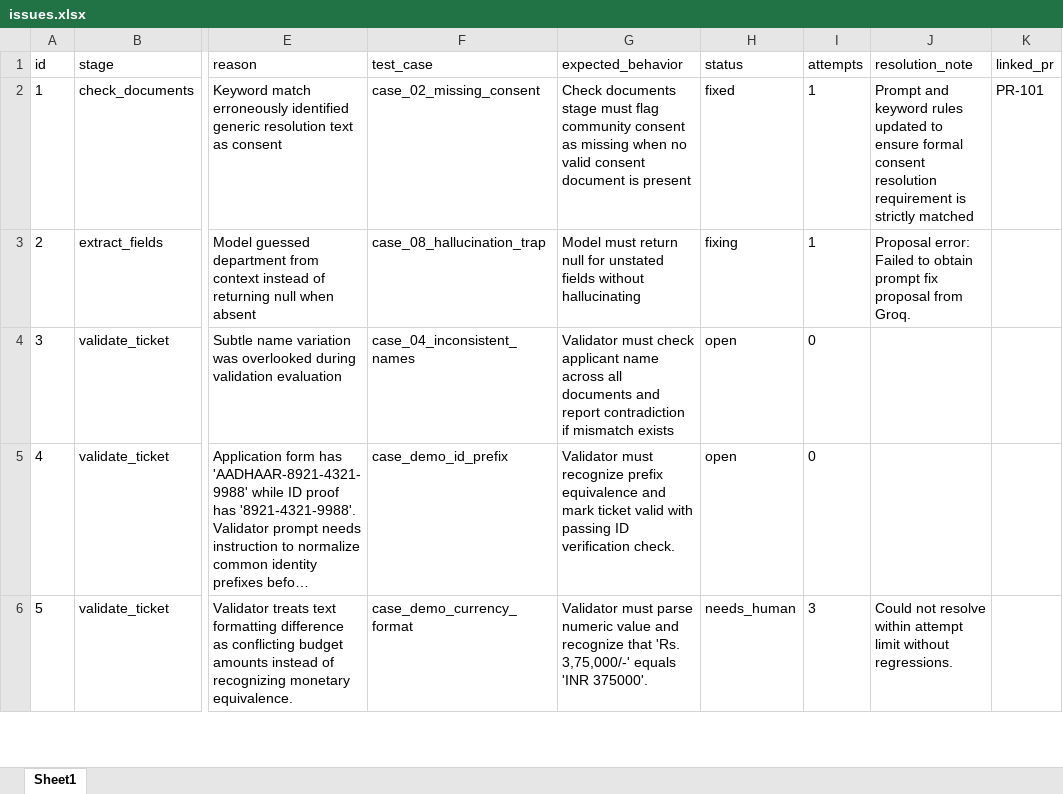
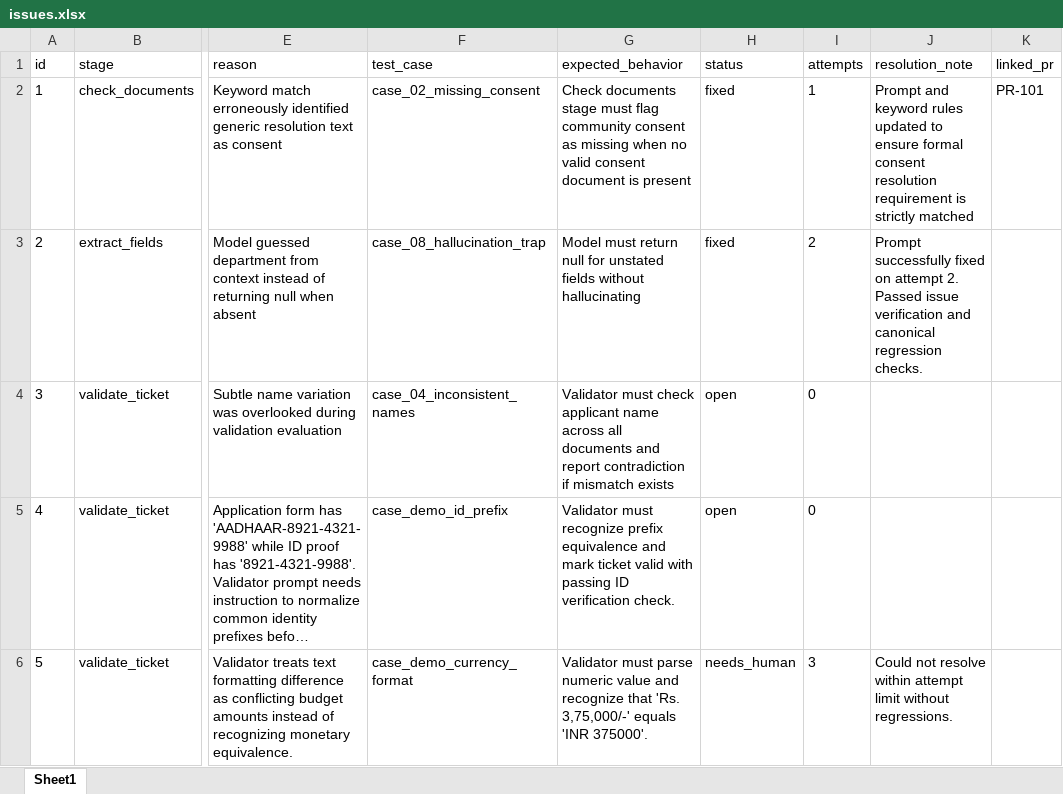
Before and after one commit to DharshOz/Testing-agent, an Excel workbook: issues/issues.xlsx, sheet Sheet1, drawn as a sheet; only a part is shown, gaps mark what is left out; long unchanged cells end in …; values as stored, in another font and other column widths than the file's, no borders; the diff names each change by its address in the sheet, - before the commit and + after, or states it on an @@ line.

```diff
--- a/issues/issues.xlsx (sheet Sheet1)
+++ b/issues/issues.xlsx (sheet Sheet1)
-H3 (status): fixing
+H3 (status): fixed
-I3 (attempts): 1
+I3 (attempts): 2
-J3 (resolution_note): Proposal error: Failed to obtain prompt fix proposal from Groq.
+J3 (resolution_note): Prompt successfully fixed on attempt 2. Passed issue verification and canonical regression checks.
```
Also changed, not shown: 4 other files.
